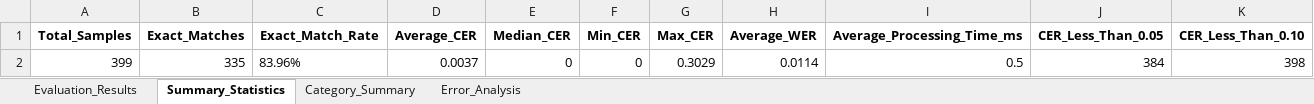
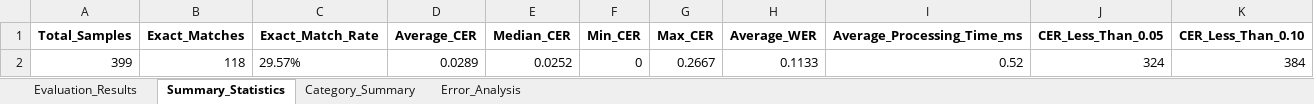
Before and after one commit to saiful9379/pybangla, an Excel workbook: pybangla/report/eval_data_2.11.7_v2.xlsx, sheet Summary_Statistics, drawn as a sheet; values as stored, in another font and other column widths than the file's, no borders; removed rows and columns are numbered as before the commit, all else as after; the diff names each change by its address in the sheet, - before the commit and + after, or states it on an @@ line.

```diff
--- a/pybangla/report/eval_data_2.11.7_v2.xlsx (sheet Summary_Statistics)
+++ b/pybangla/report/eval_data_2.11.7_v2.xlsx (sheet Summary_Statistics)
-row 2: 399 | 335 | 83.96% | 0.0037 | 0 | 0 | 0.3029 | 0.0114 | 0.5 | 384 | 398
+row 2: 399 | 118 | 29.57% | 0.0289 | 0.0252 | 0 | 0.2667 | 0.1133 | 0.52 | 324 | 384
```
Also changed, not shown: sheet Evaluation_Results, sheet Error_Analysis, sheet Category_Summary, 12 other files.
